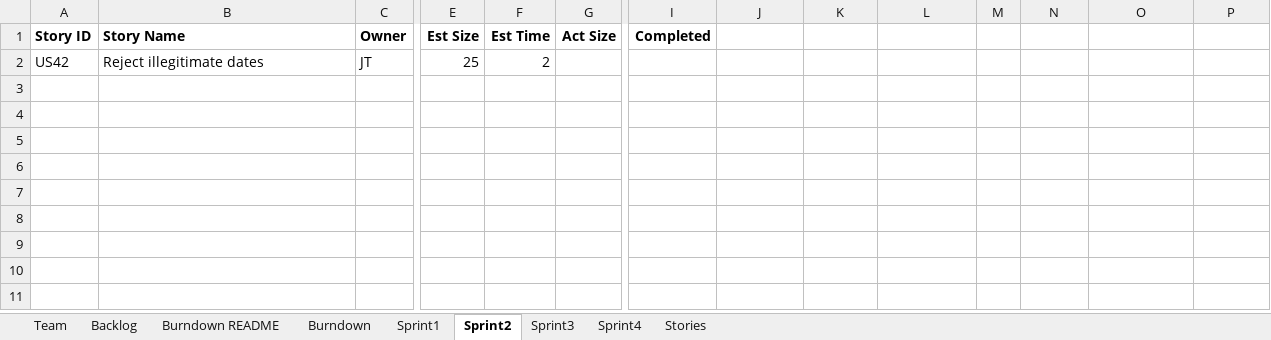
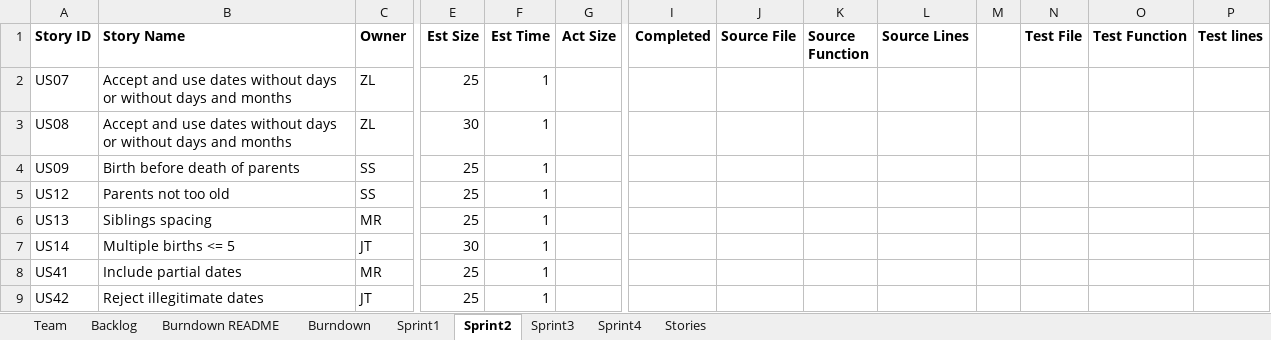
Before and after one commit to EricLin24/SSW555-DriverlessCar, an Excel workbook: TeamDReport copy.xlsx, sheet Sprint2, drawn as a sheet; only a part is shown, gaps mark what is left out; values as stored, in another font and other column widths than the file's, no borders; addresses are those after the commit; rows hold the shown columns only; the diff names each change by its address in the sheet, - before the commit and + after, or states it on an @@ line.

Commit message:
Update TeamDReport copy.xlsx
Complete sprint 1 review and retrospective and sprint 2 planning.

Updated burndown chart and other metrics

```diff
--- a/TeamDReport copy.xlsx (sheet Sprint2)
+++ b/TeamDReport copy.xlsx (sheet Sprint2)
-J1: (empty)
+J1: Source File
-K1: (empty)
+K1: Source Function
-L1: (empty)
+L1: Source Lines
-N1: (empty)
+N1: Test File
-O1: (empty)
+O1: Test Function
-P1: (empty)
+P1: Test lines
+row 2: US07 | Accept and use dates without days or without days and months | ZL | 25 | 1
+row 3: US08 | Accept and use dates without days or without days and months | ZL | 30 | 1
+row 4: US09 | Birth before death of parents | SS | 25 | 1
+row 5: US12 | Parents not too old | SS | 25 | 1
+row 6: US13 | Siblings spacing | MR | 25 | 1
+row 7: US14 | Multiple births <= 5 | JT | 30 | 1
+row 8: US41 | Include partial dates | MR | 25 | 1
-F9 (Est Time): 2
+F9 (Est Time): 1
```
Also changed, not shown: sheet Backlog, sheet Sprint1, sheet Burndown.
